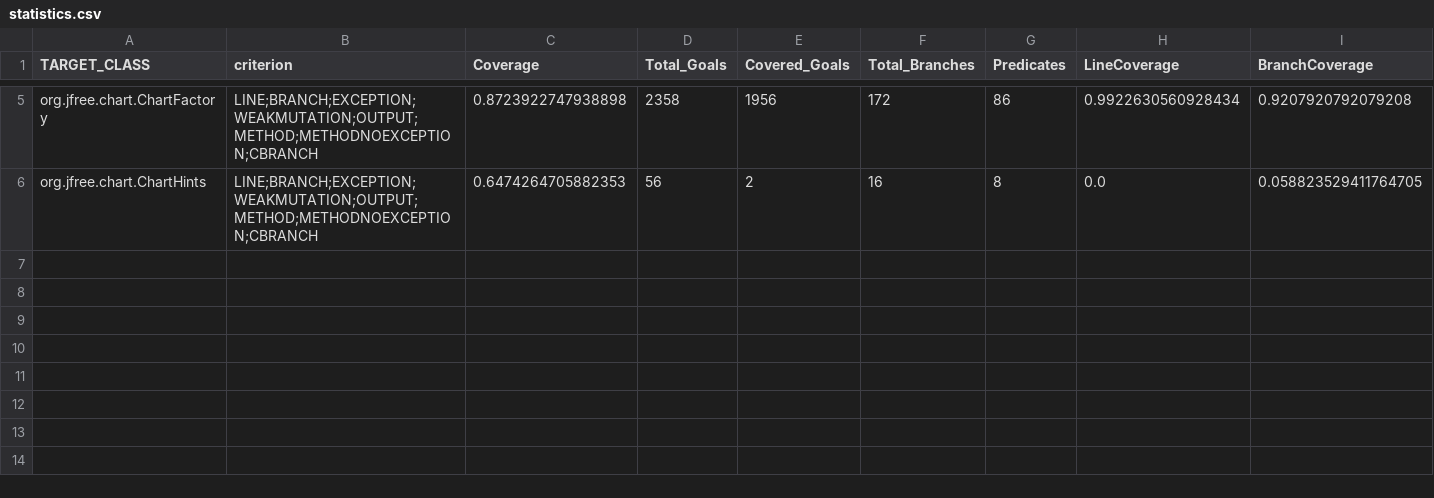
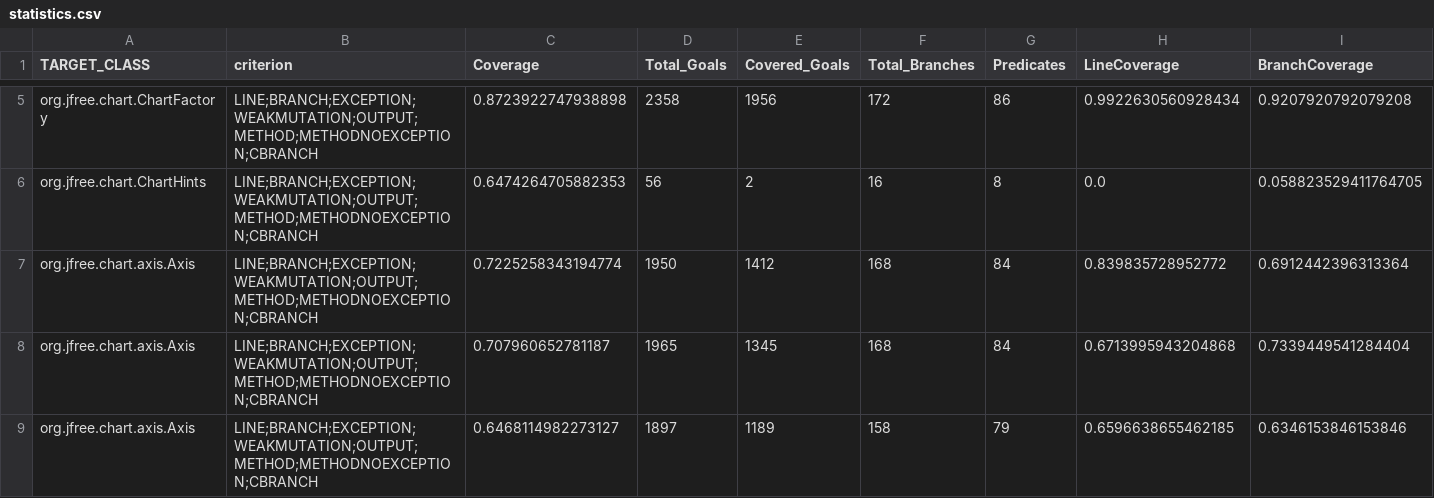
Before and after one commit to Setareh-Rostami/jfreechart, a CSV file: evosuite-report/statistics.csv, drawn as a sheet; only a part is shown, gaps mark what is left out; rows hold the shown columns only; the diff names each change by its address in the sheet, - before the commit and + after, or states it on an @@ line.

Commit message:
class 4- evosuite report
4st class : Axis

```diff
--- a/evosuite-report/statistics.csv
+++ b/evosuite-report/statistics.csv
+row 7: org.jfree.chart.axis.Axis | LINE;BRANCH;EXCEPTION;WEAKMUTATION;OUTPUT;METHOD;METHODNOEXCEPTION;CBRANCH | 0.7225258343194774 | 1950 | 1412 | 168 | 84 | 0.839835728952772 | 0.6912442396313364
+row 8: org.jfree.chart.axis.Axis | LINE;BRANCH;EXCEPTION;WEAKMUTATION;OUTPUT;METHOD;METHODNOEXCEPTION;CBRANCH | 0.707960652781187 | 1965 | 1345 | 168 | 84 | 0.6713995943204868 | 0.7339449541284404
+row 9: org.jfree.chart.axis.Axis | LINE;BRANCH;EXCEPTION;WEAKMUTATION;OUTPUT;METHOD;METHODNOEXCEPTION;CBRANCH | 0.6468114982273127 | 1897 | 1189 | 158 | 79 | 0.6596638655462185 | 0.6346153846153846
```
Also changed, not shown: 4 other files.
